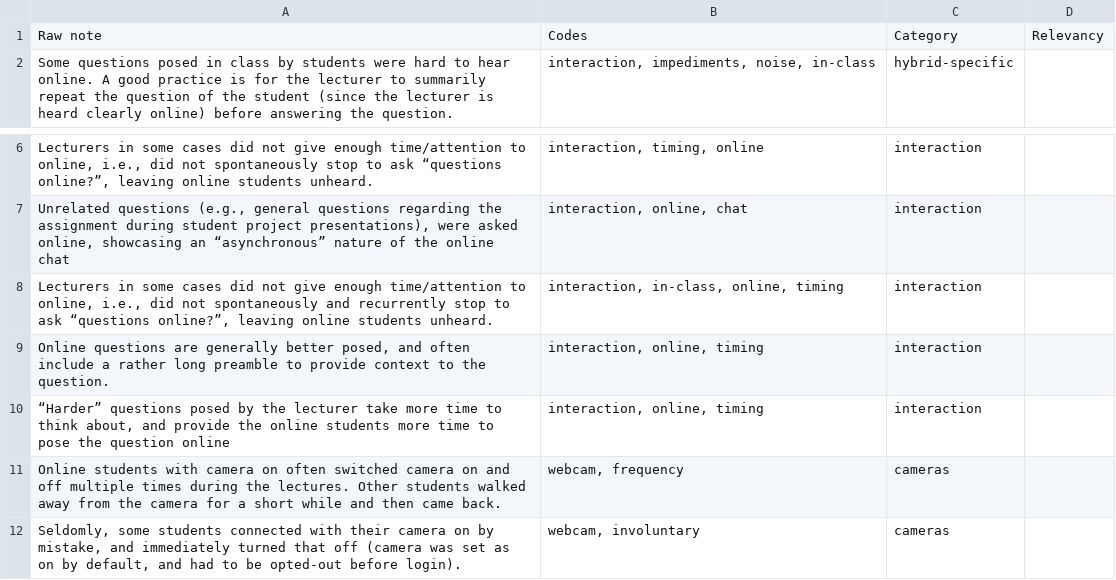
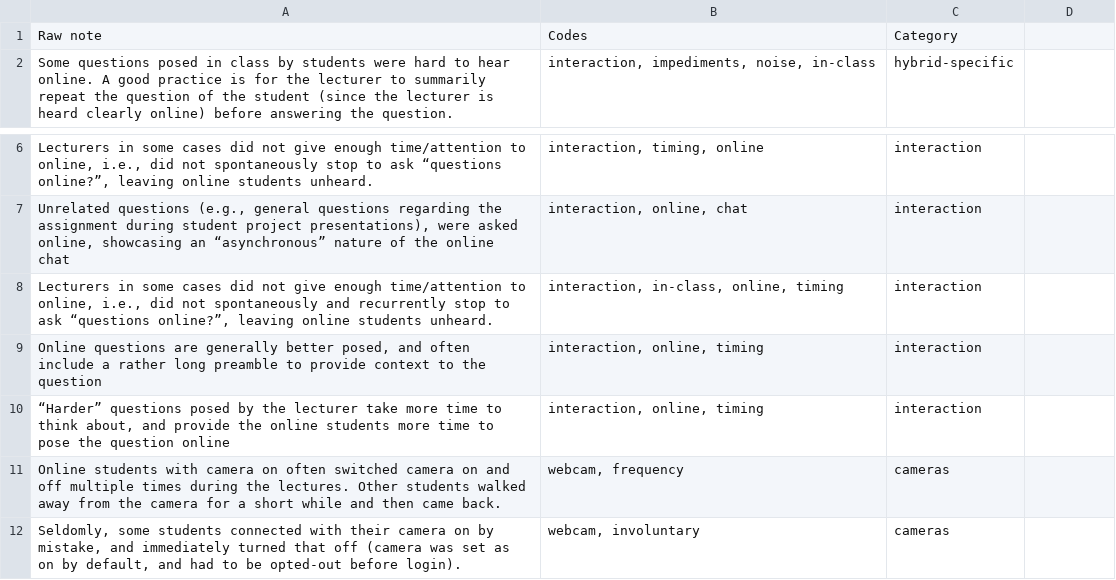
Before and after one commit to S2-group/tales-of-hybrid-teaching-rep-pkg, a CSV file: data/rq1_data/coding_qualitative_research_notes.csv, drawn as a sheet; only a part is shown, gaps mark what is left out; the diff names each change by its address in the sheet, - before the commit and + after, or states it on an @@ line.

Commit message:
Remove empty column coding_qualitative_research_notes.csv

```diff
--- a/data/rq1_data/coding_qualitative_research_notes.csv
+++ b/data/rq1_data/coding_qualitative_research_notes.csv
-D1: Relevancy
+D1: (empty)
-A9: …to the question.
+A9: …to the question
```
